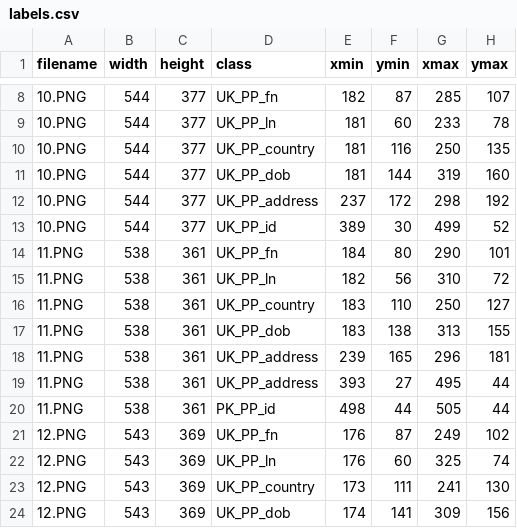
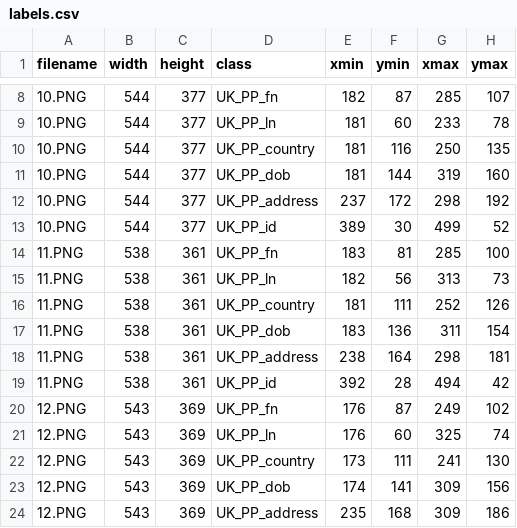
Before and after one commit to mehboobali98/Mask_RCNN, a CSV file: Custom/Dataset/Unaugmented/labels.csv, drawn as a sheet; only a part is shown, gaps mark what is left out; the shorter side is filled out with more unchanged rows.

Commit message:
Update train dataset

```diff
--- a/Custom/Dataset/Unaugmented/labels.csv
+++ b/Custom/Dataset/Unaugmented/labels.csv
@@ -13,9 +13,8 @@ filename,width,height,class,xmin,ymin,xmax,ymax
 10.PNG,544,377,UK_PP_id,389,30,499,52
-11.PNG,538,361,UK_PP_fn,184,80,290,101
-11.PNG,538,361,UK_PP_ln,182,56,310,72
-11.PNG,538,361,UK_PP_country,183,110,250,127
-11.PNG,538,361,UK_PP_dob,183,138,313,155
-11.PNG,538,361,UK_PP_address,239,165,296,181
-11.PNG,538,361,UK_PP_address,393,27,495,44
-11.PNG,538,361,PK_PP_id,498,44,505,44
+11.PNG,538,361,UK_PP_fn,183,81,285,100
+11.PNG,538,361,UK_PP_ln,182,56,313,73
+11.PNG,538,361,UK_PP_country,181,111,252,126
+11.PNG,538,361,UK_PP_dob,183,136,311,154
+11.PNG,538,361,UK_PP_address,238,164,298,181
+11.PNG,538,361,UK_PP_id,392,28,494,42
 12.PNG,543,369,UK_PP_fn,176,87,249,102
```
